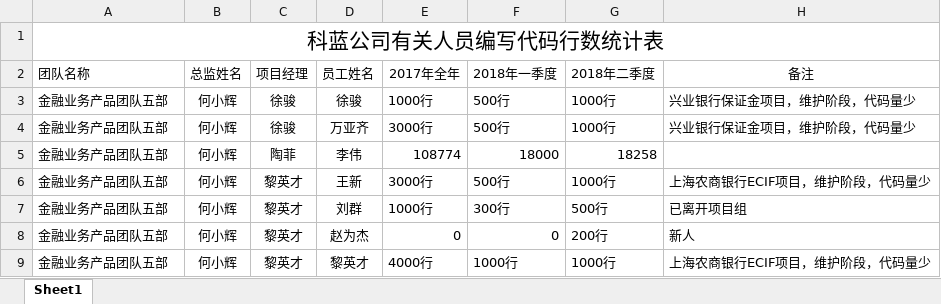
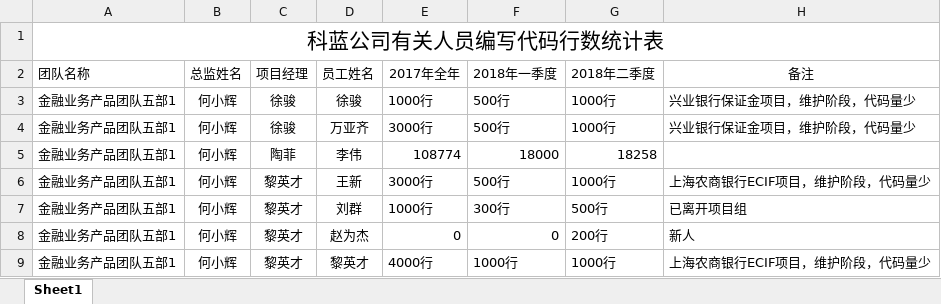
Before and after one commit to huhuba/studynotes, an Excel workbook: 金融业务团队五部：科蓝有关人员编写代码行数统计表.xlsx, sheet Sheet1, drawn as a sheet; values as stored, in another font and other column widths than the file's, no borders; the diff names each change by its address in the sheet, - before the commit and + after, or states it on an @@ line.

Commit message:
Add files via upload

```diff
--- a/金融业务团队五部：科蓝有关人员编写代码行数统计表.xlsx (sheet Sheet1)
+++ b/金融业务团队五部：科蓝有关人员编写代码行数统计表.xlsx (sheet Sheet1)
-A3:A9 (团队名称): 金融业务产品团队五部
+A3:A9 (团队名称): 金融业务产品团队五部1
```
